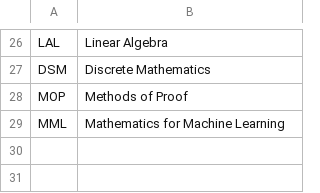
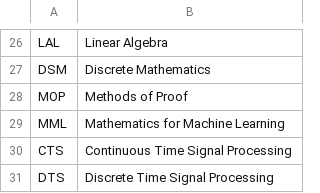
Before and after one commit to commotum/codex-runner, a CSV file: curriculum-builder/0-Source/Courses.csv, drawn as a sheet; only a part is shown, gaps mark what is left out.

```diff
--- a/curriculum-builder/0-Source/Courses.csv
+++ b/curriculum-builder/0-Source/Courses.csv
@@ -29 +29,3 @@ MOP,Methods of Proof
 MML,Mathematics for Machine Learning
+CTS,Continuous Time Signal Processing
+DTS,Discrete Time Signal Processing
```
Also changed, not shown: 10 other files.
